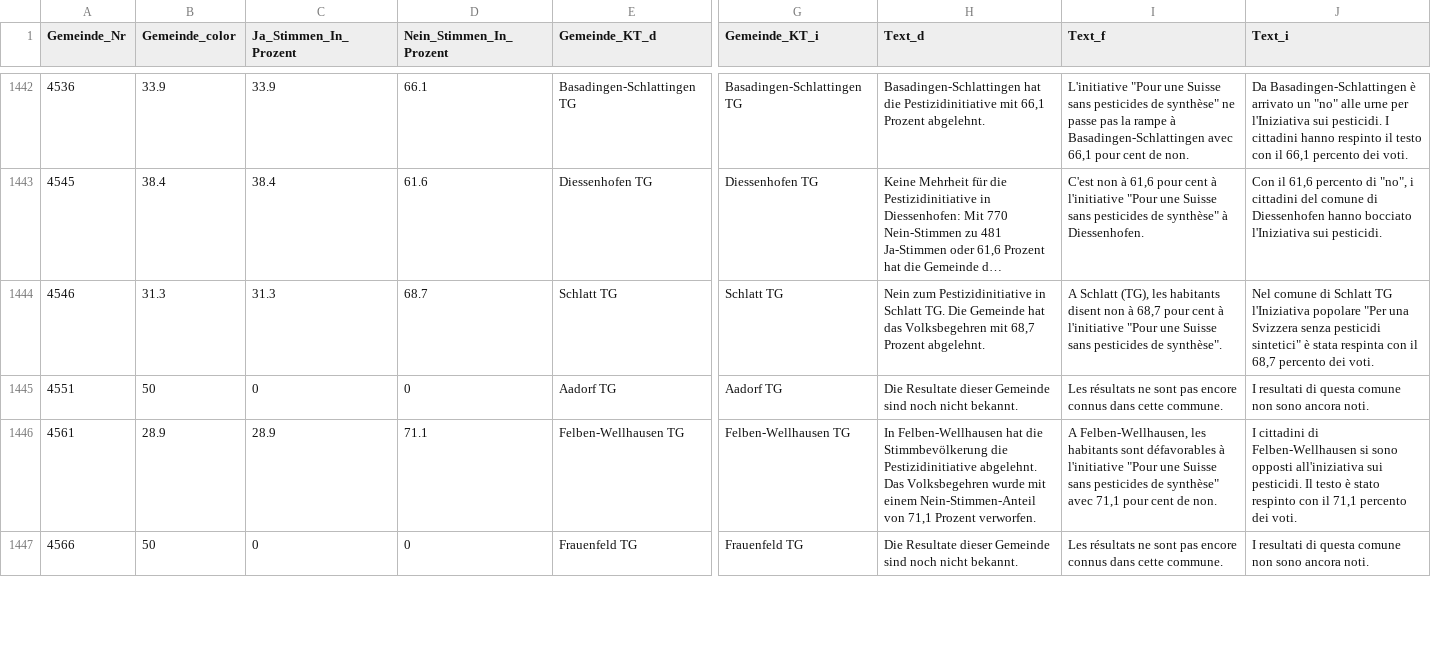
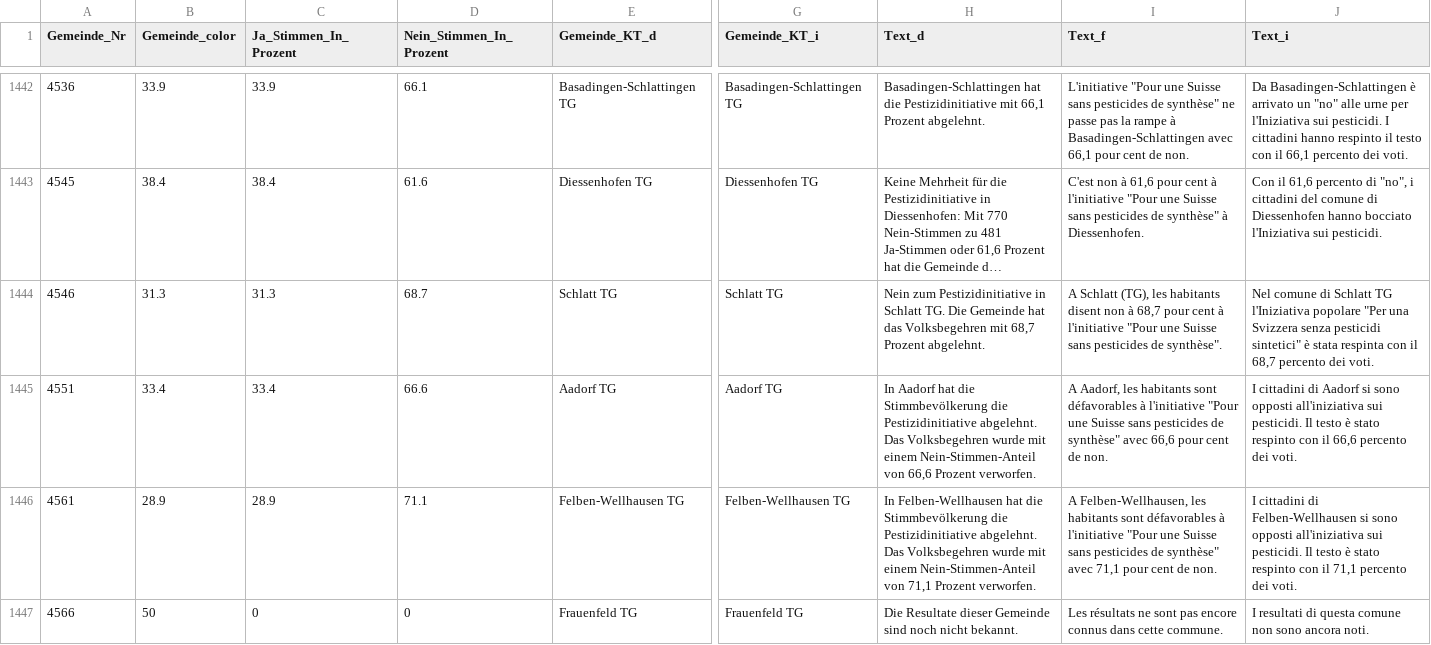
Before and after one commit to awp-finanznachrichten/lena_juni2021, a CSV file: Output/Pestizide_dw.csv, drawn as a sheet; only a part is shown, gaps mark what is left out; long unchanged cells end in …; the diff covers the shown part only; the diff names each change by its address in the sheet, - before the commit and + after, or states it on an @@ line.

```diff
--- a/Output/Pestizide_dw.csv
+++ b/Output/Pestizide_dw.csv
-B1445 (Gemeinde_color): 50
+B1445 (Gemeinde_color): 33.4
-C1445 (Ja_Stimmen_In_Prozent): 0
+C1445 (Ja_Stimmen_In_Prozent): 33.4
-D1445 (Nein_Stimmen_In_Prozent): 0
+D1445 (Nein_Stimmen_In_Prozent): 66.6
-H1445 (Text_d): Die Resultate dieser Gemeinde sind noch nicht bekannt.
+H1445 (Text_d): In Aadorf hat die Stimmbevölkerung die Pestizidinitiative abgelehnt. Das Volksbegehren wurde mit einem Nein-Stimmen-Anteil von 66,6 Prozent verworfen.
-I1445 (Text_f): Les résultats ne sont pas encore connus dans cette commune.
+I1445 (Text_f): A Aadorf, les habitants sont défavorables à l'initiative "Pour une Suisse sans pesticides de synthèse" avec 66,6 pour cent de non.
-J1445 (Text_i): I resultati di questa comune non sono ancora noti.
+J1445 (Text_i): I cittadini di Aadorf si sono opposti all'iniziativa sui pesticidi. Il testo è stato respinto con il 66,6 percento dei voti.
```
Also changed, not shown: 54 edited cells elsewhere in this file, Output/CO2_all_data.csv, Output/CO2_dw.csv, 15 other files.
